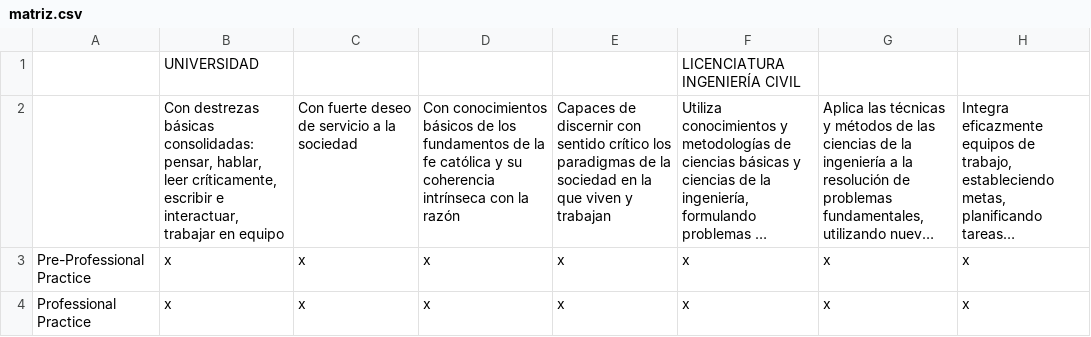
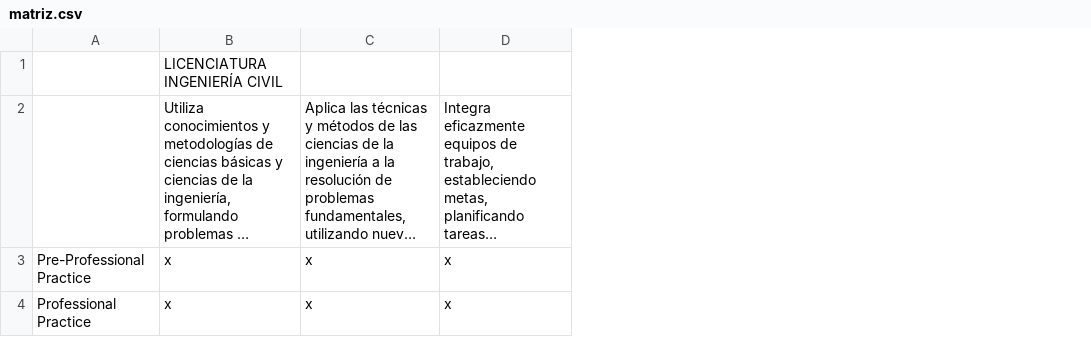
Before and after one commit to ClaraLeighton/proyectoIAA, a CSV file: config/matriz.csv, drawn as a sheet; only a part is shown; long unchanged cells end in …; the diff names each change by its address in the sheet, - before the commit and + after, or states it on an @@ line.

Commit message:
fix: removed universidad competencias

```diff
--- a/config/matriz.csv
+++ b/config/matriz.csv
-column B, rows 1-4: UNIVERSIDAD | Con destrezas básicas consolidadas: pensar, hablar, leer críticamente, escribir e interactuar, trabajar en equipo | x | x
-column C, rows 2-4: Con fuerte deseo de servicio a la sociedad | x | x
-column D, rows 2-4: Con conocimientos básicos de los fundamentos de la fe católica y su coherencia intrínseca con la razón | x | x
-column E, rows 2-4: Capaces de discernir con sentido crítico los paradigmas de la sociedad en la que viven y trabajan | x | x
```
